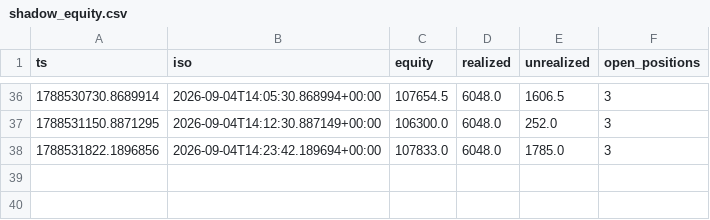
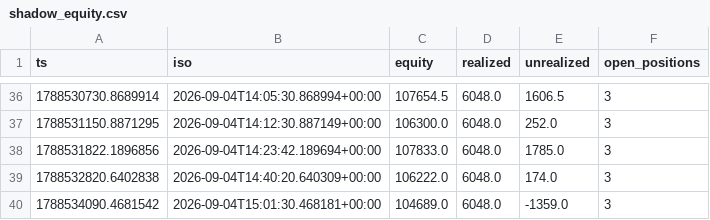
Before and after one commit to mtoenail/Worca, a CSV file: results/submission/shadow_equity.csv, drawn as a sheet; only a part is shown, gaps mark what is left out; the diff names each change by its address in the sheet, - before the commit and + after, or states it on an @@ line.

```diff
--- a/results/submission/shadow_equity.csv
+++ b/results/submission/shadow_equity.csv
+row 39: 1788532820.6402838 | 2026-09-04T14:40:20.640309+00:00 | 106222.0 | 6048.0 | 174.0 | 3
+row 40: 1788534090.4681542 | 2026-09-04T15:01:30.468181+00:00 | 104689.0 | 6048.0 | -1359.0 | 3
```
Also changed, not shown: 1 other file.
